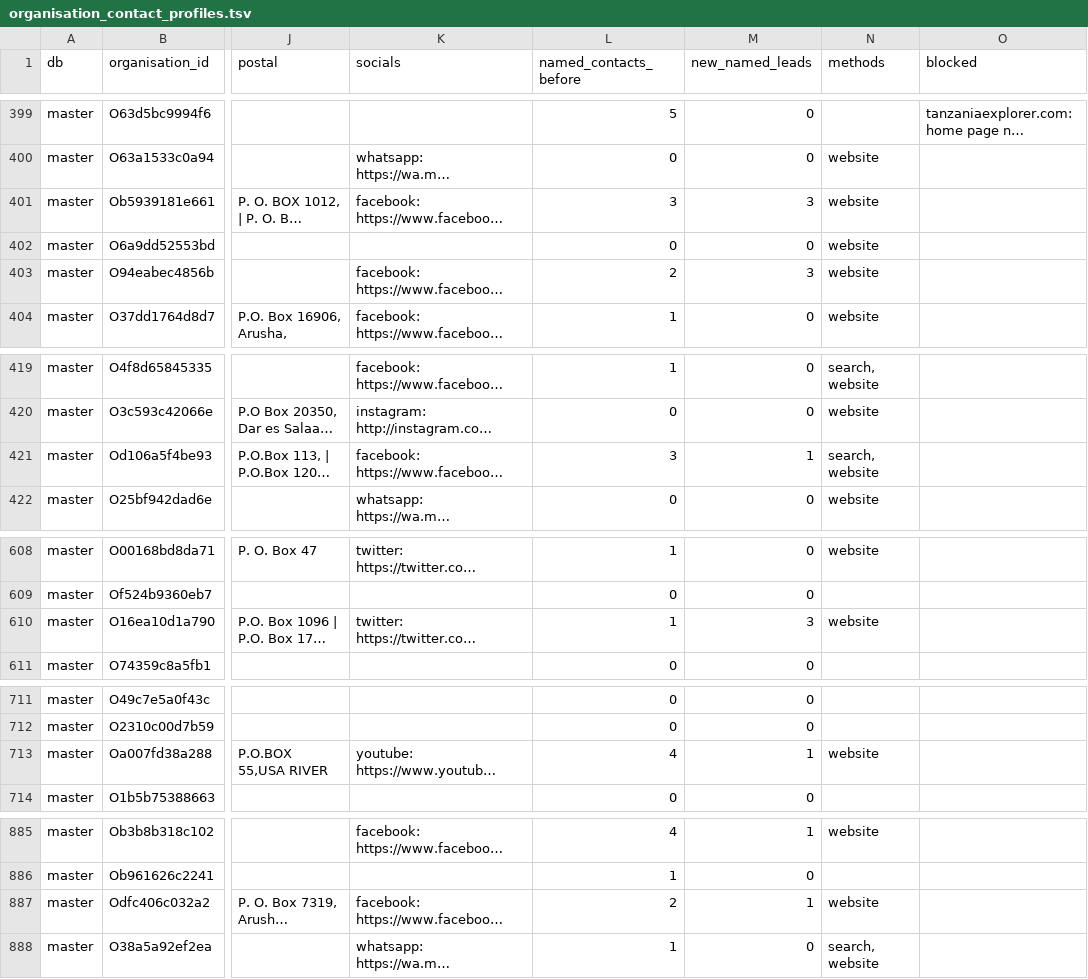
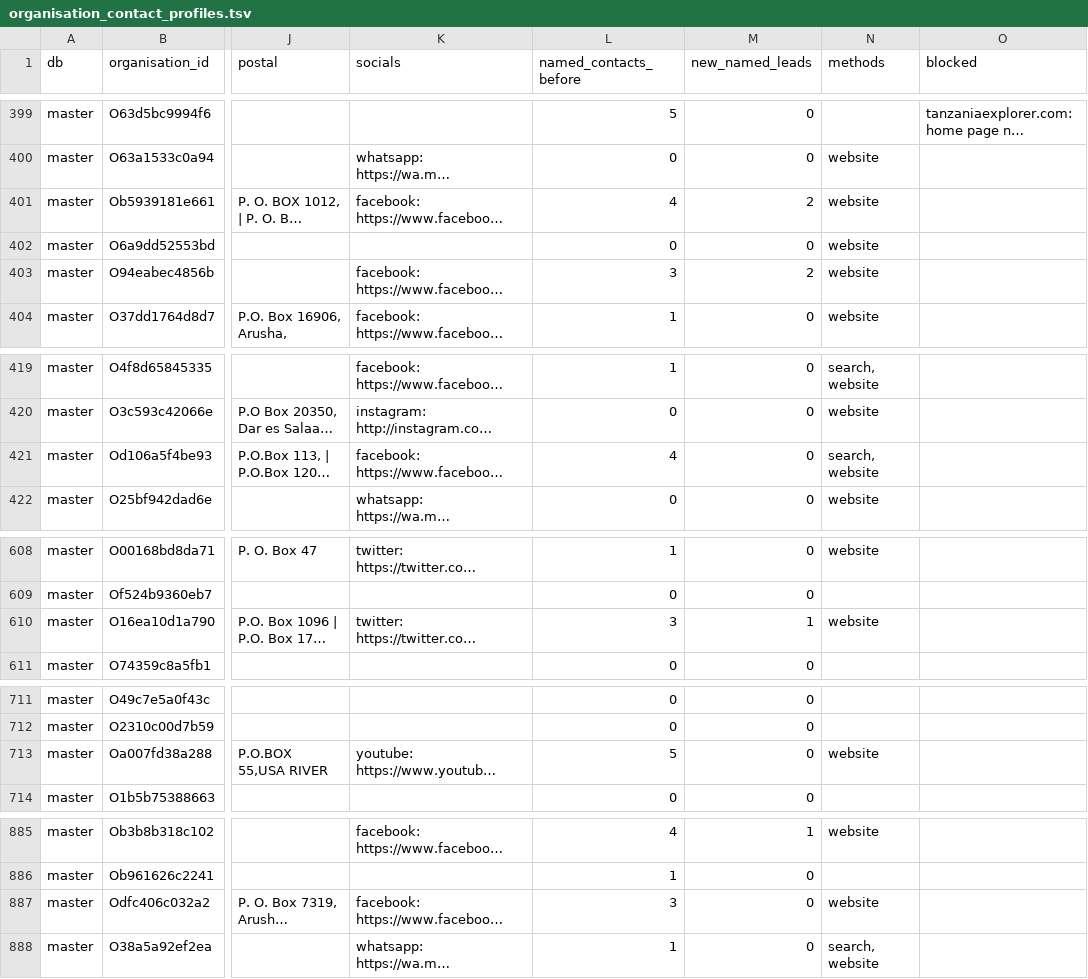
Before and after one commit to Nehemia-joh/Agenticmarketing, a TSV file: data/interim/contact-profiles/organisation_contact_profiles.tsv, drawn as a sheet; only a part is shown, gaps mark what is left out; long unchanged cells end in …; the diff covers the shown part only; the diff names each change by its address in the sheet, - before the commit and + after, or states it on an @@ line.

```diff
--- a/data/interim/contact-profiles/organisation_contact_profiles.tsv
+++ b/data/interim/contact-profiles/organisation_contact_profiles.tsv
-L401 (named_contacts_before): 3
+L401 (named_contacts_before): 4
-M401 (new_named_leads): 3
+M401 (new_named_leads): 2
-L403 (named_contacts_before): 2
+L403 (named_contacts_before): 3
-M403 (new_named_leads): 3
+M403 (new_named_leads): 2
-L421 (named_contacts_before): 3
+L421 (named_contacts_before): 4
-M421 (new_named_leads): 1
+M421 (new_named_leads): 0
-L610 (named_contacts_before): 1
+L610 (named_contacts_before): 3
-M610 (new_named_leads): 3
+M610 (new_named_leads): 1
-L713 (named_contacts_before): 4
+L713 (named_contacts_before): 5
-M713 (new_named_leads): 1
+M713 (new_named_leads): 0
-L887 (named_contacts_before): 2
+L887 (named_contacts_before): 3
-M887 (new_named_leads): 1
+M887 (new_named_leads): 0
```
Also changed, not shown: 2 moved rows and 29 edited cells elsewhere in this file, data/interim/contact-profiles/contact_leads.tsv, 5 other files.
